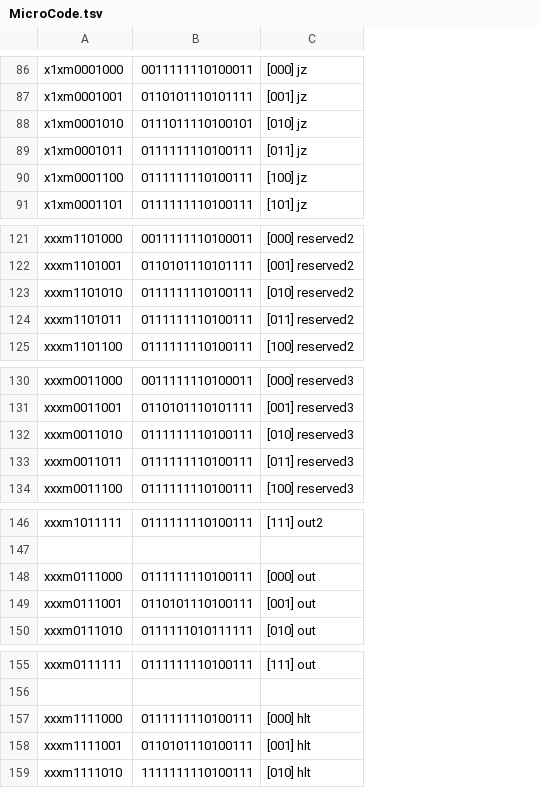
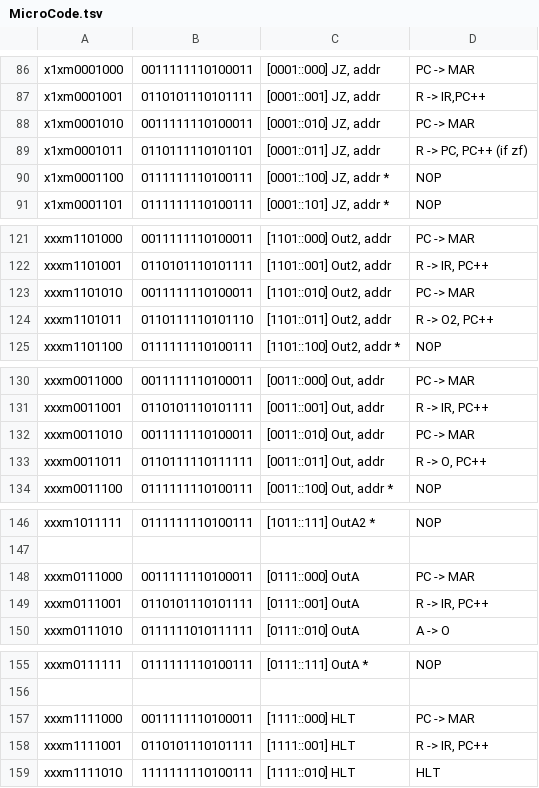
Before and after one commit to mwwhited/EmbeddedBakery, a TSV file: src/tools/BinaryBaker/MicroCodeBuilder/MicroCode.tsv, drawn as a sheet; only a part is shown, gaps mark what is left out; removed rows and columns are numbered as before the commit, all else as after; the diff covers the shown part only; the diff names each change by its address in the sheet, - before the commit and + after, or states it on an @@ line.

```diff
--- a/src/tools/BinaryBaker/MicroCodeBuilder/MicroCode.tsv
+++ b/src/tools/BinaryBaker/MicroCodeBuilder/MicroCode.tsv
-column C, rows 86-91: [000] jz | [001] jz | [010] jz | [011] jz | [100] jz | [101] jz; rows 121-125: [000] reserved2 | [001] reserved2 | [010] reserved2 | [011] reserved2 | [100] reserved2; rows 130-134: [000] reserved3 | [001] reserved3 | [010] reserved3 | [011] reserved3 | [100] reserved3; rows 146-150: [111] out2 |  | [000] out | [001] out | [010] out; rows 155-159: [111] out |  | [000] hlt | [001] hlt | [010] hlt
+column C, rows 86-91: [0001::000] JZ, addr | [0001::001] JZ, addr | [0001::010] JZ, addr | [0001::011] JZ, addr | [0001::100] JZ, addr * | [0001::101] JZ, addr *; rows 121-125: [1101::000] Out2, addr | [1101::001] Out2, addr | [1101::010] Out2, addr | [1101::011] Out2, addr | [1101::100] Out2, addr *; rows 130-134: [0011::000] Out, addr | [0011::001] Out, addr | [0011::010] Out, addr | [0011::011] Out, addr | [0011::100] Out, addr *; rows 146-150: [1011::111] OutA2 * |  | [0111::000] OutA | [0111::001] OutA | [0111::010] OutA; rows 155-159: [0111::111] OutA * |  | [1111::000] HLT | [1111::001] HLT | [1111::010] HLT
+column D, rows 86-91: PC -> MAR | R -> IR,PC++ | PC -> MAR | R -> PC, PC++ (if zf) | NOP | NOP; rows 121-125: PC -> MAR | R -> IR, PC++ | PC -> MAR | R -> O2, PC++ | NOP; rows 130-134: PC -> MAR | R -> IR, PC++ | PC -> MAR | R -> O, PC++ | NOP; rows 146-150: NOP |  | PC -> MAR | R -> IR, PC++ | A -> O; rows 155-159: NOP |  | PC -> MAR | R -> IR, PC++ | HLT
-B88: 0111011110100101
+B88: 0011111110100011
-B89: 0111111110100111
+B89: 0110111110101101
-B123: 0111111110100111
+B123: 0011111110100011
-B124: 0111111110100111
+B124: 0110111110101110
-B132: 0111111110100111
+B132: 0011111110100011
-B133: 0111111110100111
+B133: 0110111110111111
-B148: 0111111110100111
+B148: 0011111110100011
-B149: 0110101110100111
+B149: 0110101110101111
-B157: 0111111110100111
+B157: 0011111110100011
-B158: 0110101110100111
+B158: 0110101110101111
```
Also changed, not shown: 22 edited cells elsewhere in this file, 1 other file.
